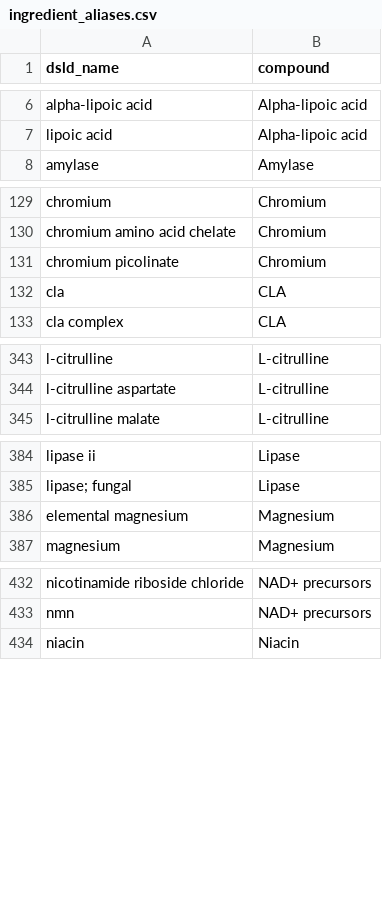
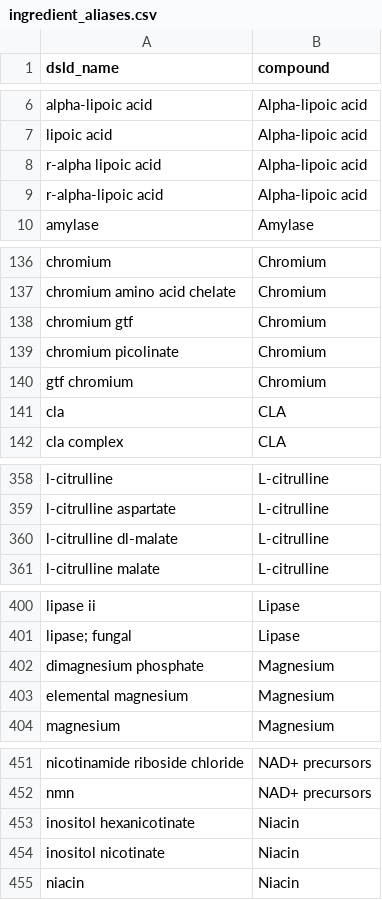
Before and after one commit to sdeshp0/dietary_supplement_database_app, a CSV file: data/ingredient_aliases.csv, drawn as a sheet; only a part is shown, gaps mark what is left out; the diff covers the shown part only.

```diff
--- a/data/ingredient_aliases.csv
+++ b/data/ingredient_aliases.csv
@@ -7,2 +7,4 @@ alpha-lipoic acid,Alpha-lipoic acid
 lipoic acid,Alpha-lipoic acid
+r-alpha lipoic acid,Alpha-lipoic acid
+r-alpha-lipoic acid,Alpha-lipoic acid
 amylase,Amylase
@@ -130,3 +137,5 @@ chromium,Chromium
 chromium amino acid chelate,Chromium
+chromium gtf,Chromium
 chromium picolinate,Chromium
+gtf chromium,Chromium
 cla,CLA
@@ -344,2 +359,3 @@ l-citrulline,L-citrulline
 l-citrulline aspartate,L-citrulline
+l-citrulline dl-malate,L-citrulline
 l-citrulline malate,L-citrulline
@@ -385,2 +401,3 @@ lipase ii,Lipase
 lipase; fungal,Lipase
+dimagnesium phosphate,Magnesium
 elemental magnesium,Magnesium
@@ -433,2 +452,4 @@ nicotinamide riboside chloride,NAD+ precursors
 nmn,NAD+ precursors
+inositol hexanicotinate,Niacin
+inositol nicotinate,Niacin
 niacin,Niacin
```
Also changed, not shown: 17 added rows elsewhere in this file, data/ingredient_alias_candidates.csv, 2 other files.
